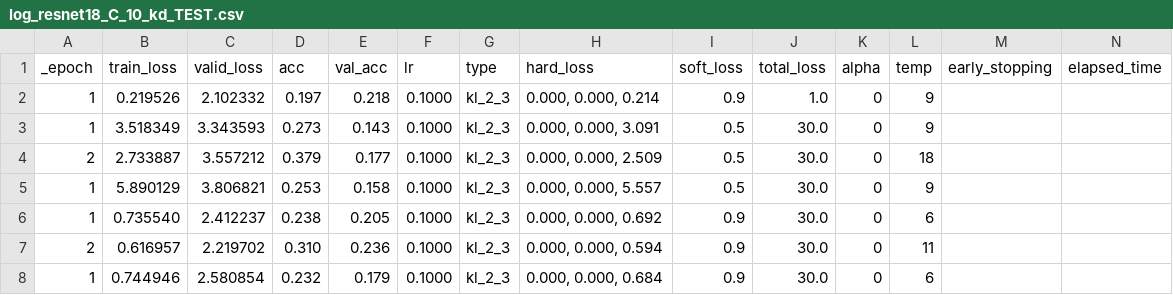
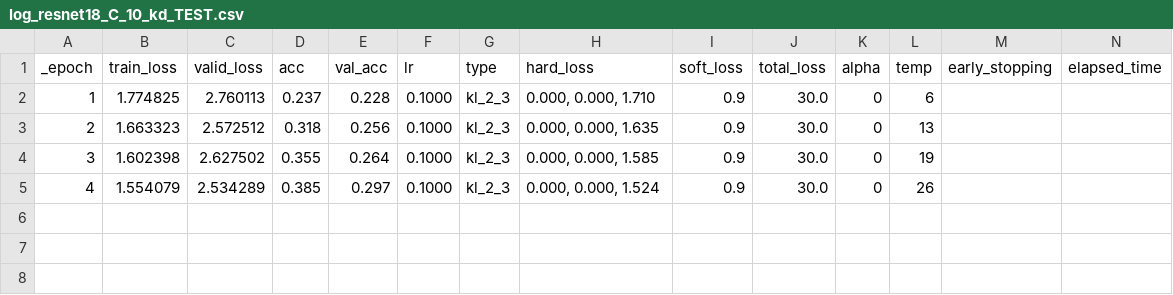
Before and after one commit to liteworldz/robust_kd_study, a CSV file: results/log_resnet18_C_10_kd_TEST.csv, drawn as a sheet.

```diff
--- a/results/log_resnet18_C_10_kd_TEST.csv
+++ b/results/log_resnet18_C_10_kd_TEST.csv
@@ -1,8 +1,5 @@
 _epoch,train_loss,valid_loss,acc,val_acc,lr,type,hard_loss,soft_loss,total_loss,alpha,temp,early_stopping,elapsed_time
-1,0.219526,2.102332,0.197,0.218,0.1000,kl_2_3,"0.000, 0.000, 0.214",0.9,1.0,0,9
-1,3.518349,3.343593,0.273,0.143,0.1000,kl_2_3,"0.000, 0.000, 3.091",0.5,30.0,0,9
-2,2.733887,3.557212,0.379,0.177,0.1000,kl_2_3,"0.000, 0.000, 2.509",0.5,30.0,0,18
-1,5.890129,3.806821,0.253,0.158,0.1000,kl_2_3,"0.000, 0.000, 5.557",0.5,30.0,0,9
-1,0.735540,2.412237,0.238,0.205,0.1000,kl_2_3,"0.000, 0.000, 0.692",0.9,30.0,0,6
-2,0.616957,2.219702,0.310,0.236,0.1000,kl_2_3,"0.000, 0.000, 0.594",0.9,30.0,0,11
-1,0.744946,2.580854,0.232,0.179,0.1000,kl_2_3,"0.000, 0.000, 0.684",0.9,30.0,0,6
+1,1.774825,2.760113,0.237,0.228,0.1000,kl_2_3,"0.000, 0.000, 1.710",0.9,30.0,0,6
+2,1.663323,2.572512,0.318,0.256,0.1000,kl_2_3,"0.000, 0.000, 1.635",0.9,30.0,0,13
+3,1.602398,2.627502,0.355,0.264,0.1000,kl_2_3,"0.000, 0.000, 1.585",0.9,30.0,0,19
+4,1.554079,2.534289,0.385,0.297,0.1000,kl_2_3,"0.000, 0.000, 1.524",0.9,30.0,0,26
```
Also changed, not shown: 30 other files.
